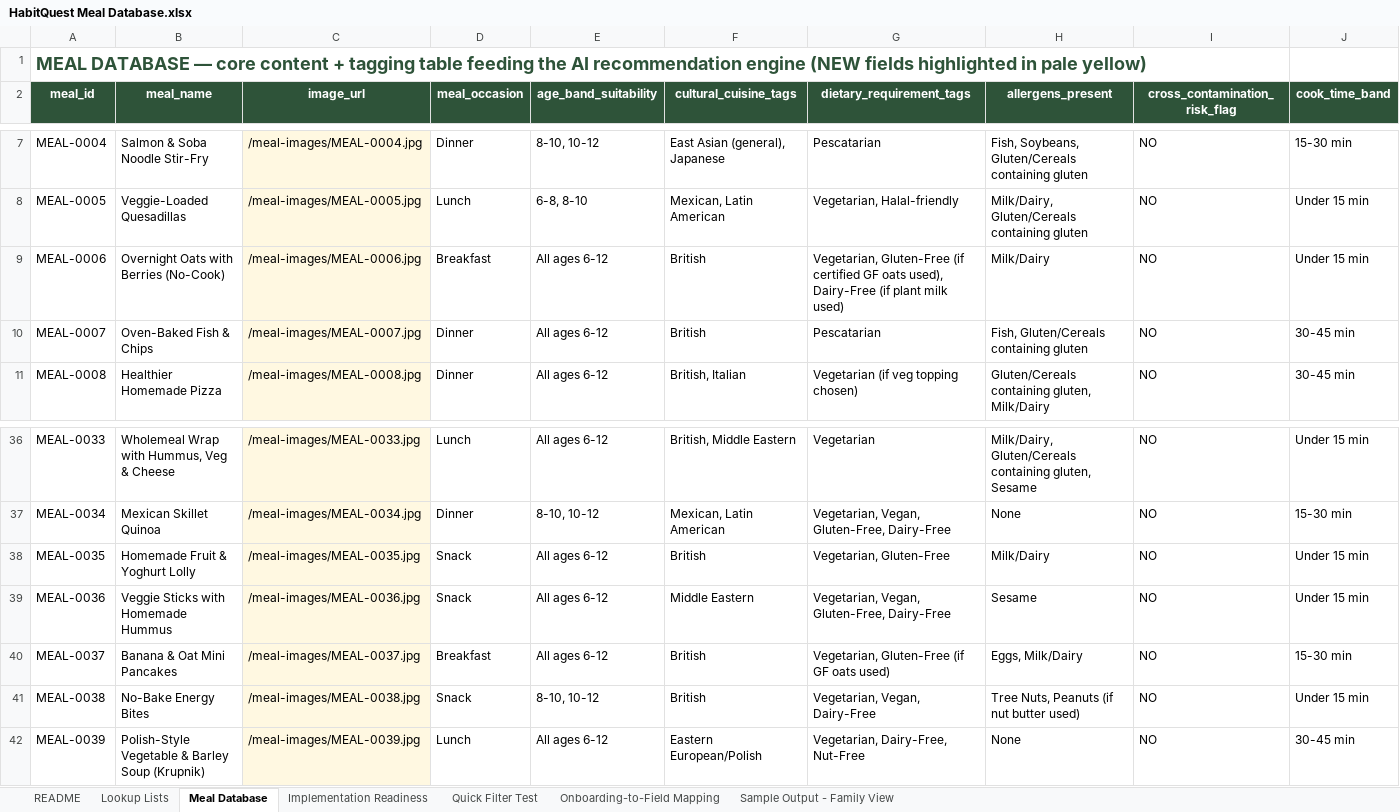
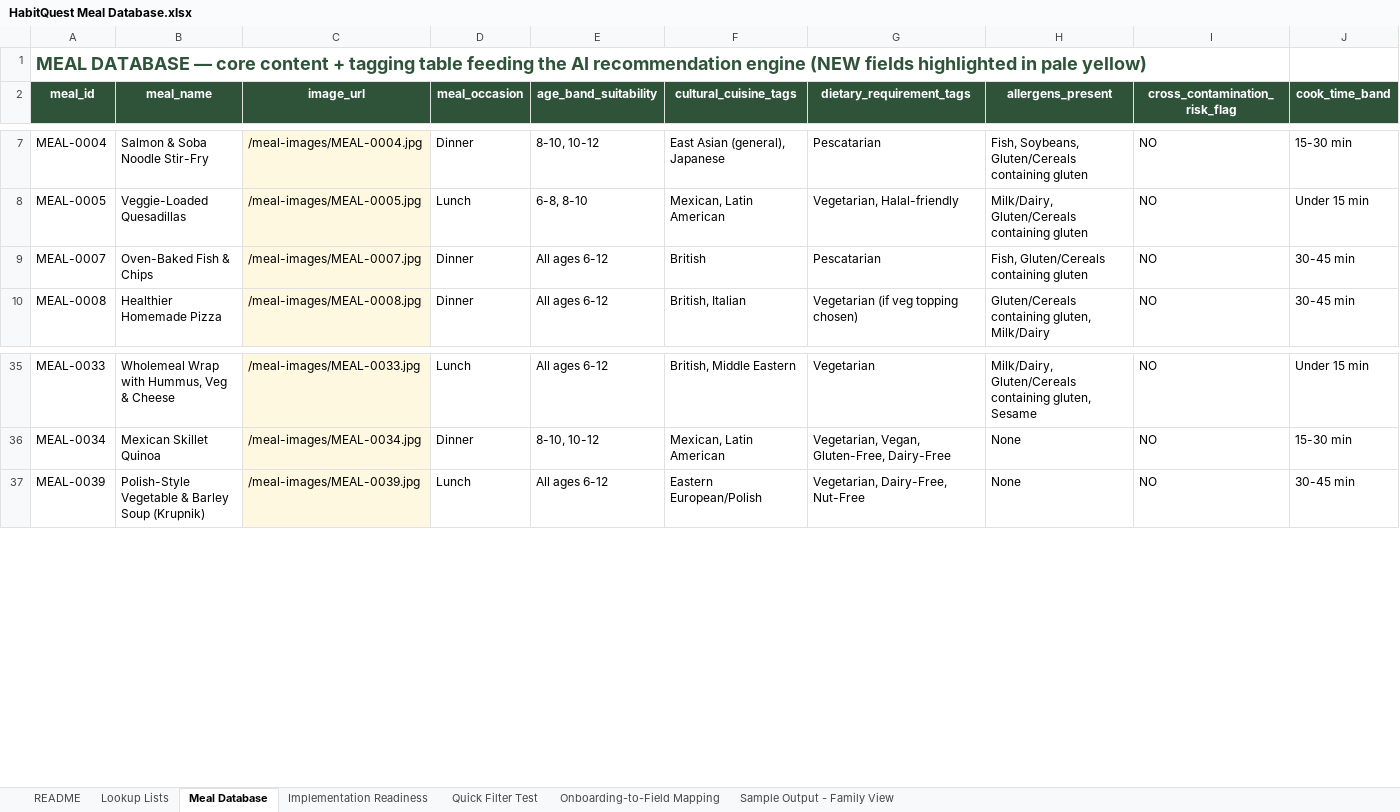
Before and after one commit to splendidbrill/habitquest, an Excel workbook: meals and exercise plan/HabitQuest Meal Database.xlsx, sheet Meal Database, drawn as a sheet; only a part is shown, gaps mark what is left out; values as stored, in another font and other column widths than the file's, no borders; rows hold the shown columns only; the diff covers the shown part only; the diff names each change by its address in the sheet, - before the commit and + after, or states it on an @@ line.

```diff
--- a/meals and exercise plan/HabitQuest Meal Database.xlsx (sheet Meal Database)
+++ b/meals and exercise plan/HabitQuest Meal Database.xlsx (sheet Meal Database)
-row 9: MEAL-0006 | Overnight Oats with Berries (No-Cook) | /meal-images/MEAL-0006.jpg | Breakfast | All ages 6-12 | British | Vegetarian, Gluten-Free (if certified GF oats used), Dairy-Free (if plant milk used) | Milk/Dairy | NO | Under 15 min
-row 38: MEAL-0035 | Homemade Fruit & Yoghurt Lolly | /meal-images/MEAL-0035.jpg | Snack | All ages 6-12 | British | Vegetarian, Gluten-Free | Milk/Dairy | NO | Under 15 min
-row 39: MEAL-0036 | Veggie Sticks with Homemade Hummus | /meal-images/MEAL-0036.jpg | Snack | All ages 6-12 | Middle Eastern | Vegetarian, Vegan, Gluten-Free, Dairy-Free | Sesame | NO | Under 15 min
-row 40: MEAL-0037 | Banana & Oat Mini Pancakes | /meal-images/MEAL-0037.jpg | Breakfast | All ages 6-12 | British | Vegetarian, Gluten-Free (if GF oats used) | Eggs, Milk/Dairy | NO | 15-30 min
-row 41: MEAL-0038 | No-Bake Energy Bites | /meal-images/MEAL-0038.jpg | Snack | 8-10, 10-12 | British | Vegetarian, Vegan, Dairy-Free | Tree Nuts, Peanuts (if nut butter used) | NO | Under 15 min
```
Also changed, not shown: 13 removed rows elsewhere in this sheet, sheet Quick Filter Test, 58 other files.
